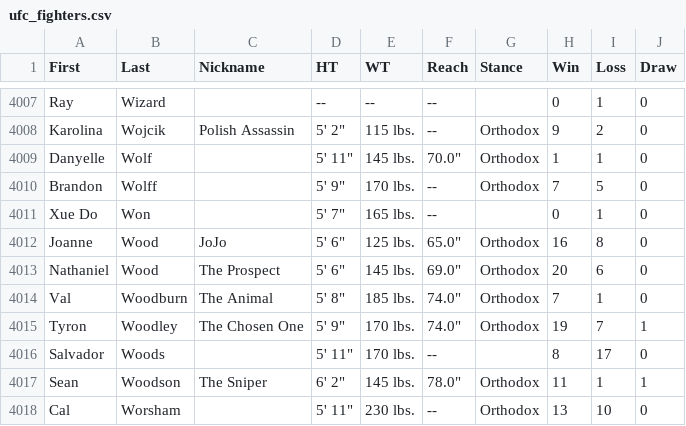
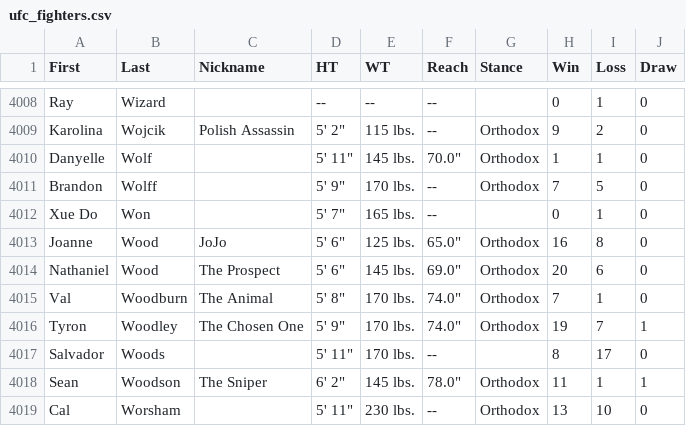
Before and after one commit to johnnystouffer/mma-prediction-analysis, a CSV file: ufc_fighters.csv, drawn as a sheet; only a part is shown, gaps mark what is left out; the diff covers the shown part only.

```diff
--- a/ufc_fighters.csv
+++ b/ufc_fighters.csv
@@ -4013,3 +4014,3 @@ Joanne,Wood,JoJo,"5' 6""",125 lbs.,"65.0""",Orthodox,16,8,0
 Nathaniel,Wood,The Prospect,"5' 6""",145 lbs.,"69.0""",Orthodox,20,6,0
-Val,Woodburn,The Animal,"5' 8""",185 lbs.,"74.0""",Orthodox,7,1,0
+Val,Woodburn,The Animal,"5' 8""",170 lbs.,"74.0""",Orthodox,7,1,0
 Tyron,Woodley,The Chosen One,"5' 9""",170 lbs.,"74.0""",Orthodox,19,7,1
```
Also changed, not shown: 1 added row and 4 edited cells elsewhere in this file, 1 other file.
